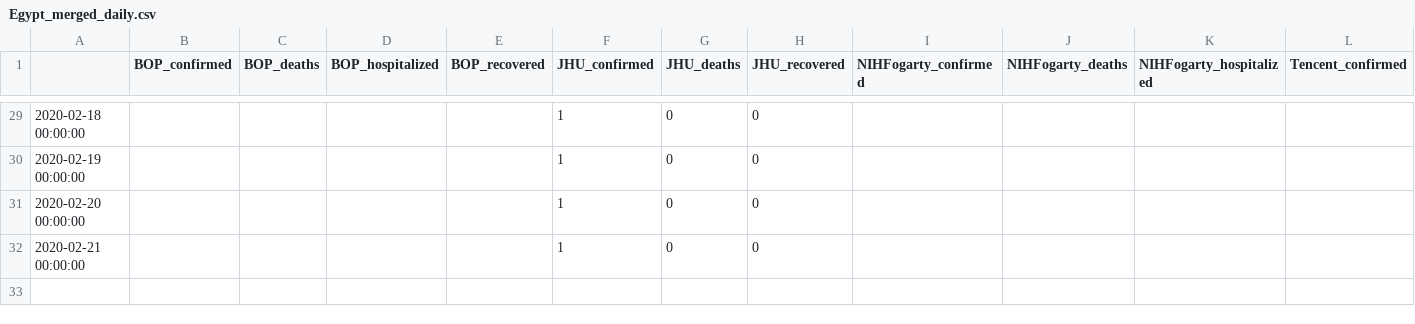
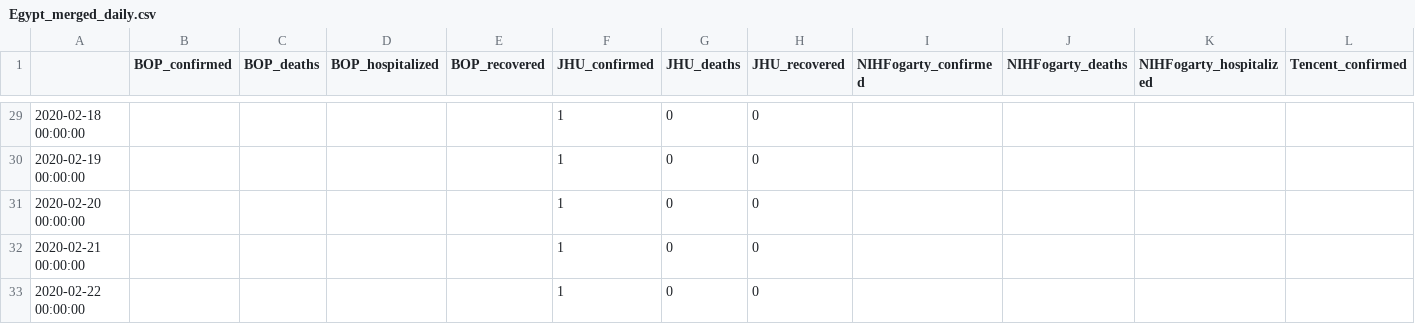
Before and after one commit to SchlittDataSci/SchlittDataSci.github.io, a CSV file: data/tables/Egypt_merged_daily.csv, drawn as a sheet; only a part is shown, gaps mark what is left out; rows hold the shown columns only; the diff names each change by its address in the sheet, - before the commit and + after, or states it on an @@ line.

```diff
--- a/data/tables/Egypt_merged_daily.csv
+++ b/data/tables/Egypt_merged_daily.csv
+row 33: 2020-02-22 00:00:00 |  |  |  |  | 1 | 0 | 0
```
Also changed, not shown: data/tables/Finland_merged_daily.csv, data/tables/France_merged_daily.csv, 24 other files.
